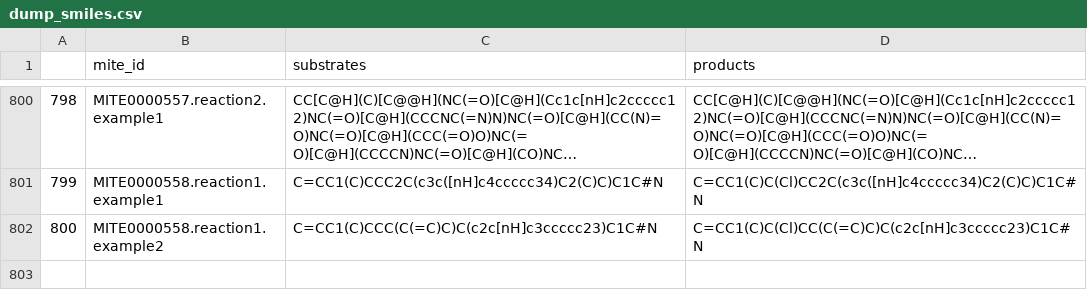
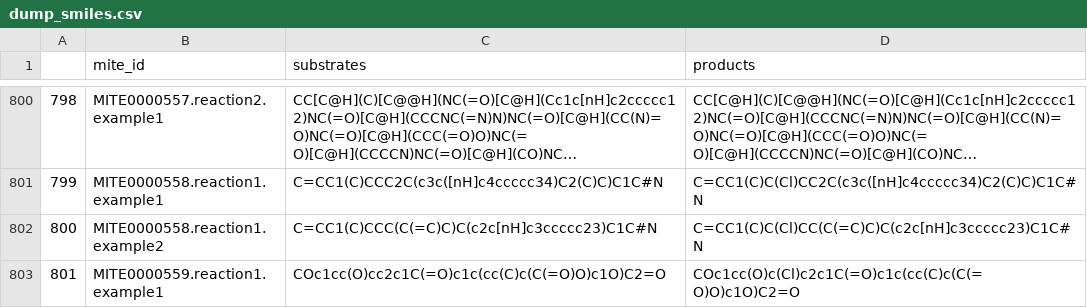
Before and after one commit to mite-standard/mite_data, a CSV file: mite_data/metadata/dump_smiles.csv, drawn as a sheet; only a part is shown, gaps mark what is left out; long unchanged cells end in ….

```diff
--- a/mite_data/metadata/dump_smiles.csv
+++ b/mite_data/metadata/dump_smiles.csv
@@ -802 +802,2 @@
 800,MITE0000558.reaction1.example2,C=CC1(C)CCC(C(=C)C)C(c2c[nH]c3ccccc23)C1C#N,C=CC1(C)C(Cl)CC(C(=C)C)C(c2c[nH]c3ccccc23)C1C#N
+801,MITE0000559.reaction1.example1,COc1cc(O)cc2c1C(=O)c1c(cc(C)c(C(=O)O)c1O)C2=O,COc1cc(O)c(Cl)c2c1C(=O)c1c(cc(C)c(C(=O)O)c1O)C2=O
```
Also changed, not shown: mite_data/metadata/dump_smarts.csv, mite_data/metadata/mite_prot_accessions.csv, 4 other files.
